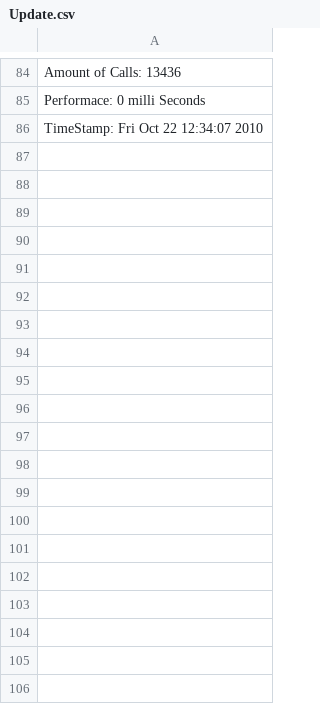
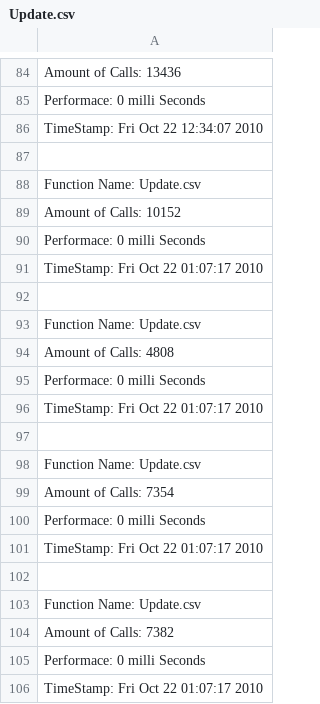
Before and after one commit to Warbeleth/cyberneticwarrior, a CSV file: CyberneticWarrior/CyberneticWarrior/Update.csv, drawn as a sheet; only a part is shown, gaps mark what is left out; the diff covers the shown part only.

```diff
--- a/CyberneticWarrior/CyberneticWarrior/Update.csv
+++ b/CyberneticWarrior/CyberneticWarrior/Update.csv
@@ -86 +86,21 @@ Performace: 0 milli Seconds
 TimeStamp: Fri Oct 22 12:34:07 2010
+
+Function Name: Update.csv
+Amount of Calls: 10152
+Performace: 0 milli Seconds
+TimeStamp: Fri Oct 22 01:07:17 2010
+
+Function Name: Update.csv
+Amount of Calls: 4808
+Performace: 0 milli Seconds
+TimeStamp: Fri Oct 22 01:07:17 2010
+
+Function Name: Update.csv
+Amount of Calls: 7354
+Performace: 0 milli Seconds
+TimeStamp: Fri Oct 22 01:07:17 2010
+
+Function Name: Update.csv
+Amount of Calls: 7382
+Performace: 0 milli Seconds
+TimeStamp: Fri Oct 22 01:07:17 2010
```
Also changed, not shown: 45 added rows elsewhere in this file, 5 other files.
